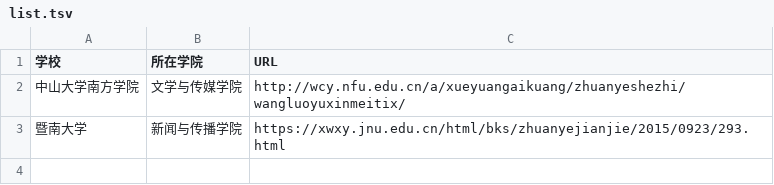
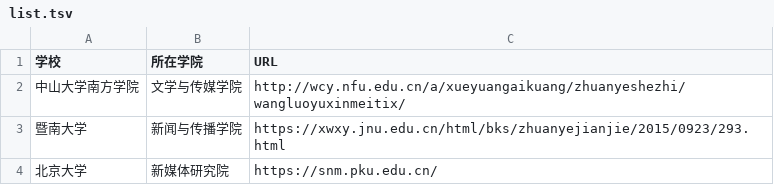
Before and after one commit to WuxueNewmedia/list_newmedia_undergraduate_CN_19, a TSV file: list.tsv, drawn as a sheet.

Commit message:
Update list.tsv

```diff
--- a/list.tsv
+++ b/list.tsv
@@ -3 +3,2 @@
 暨南大学	新闻与传播学院	https://xwxy.jnu.edu.cn/html/bks/zhuanyejianjie/2015/0923/293.html
+北京大学	新媒体研究院	https://snm.pku.edu.cn/
```
